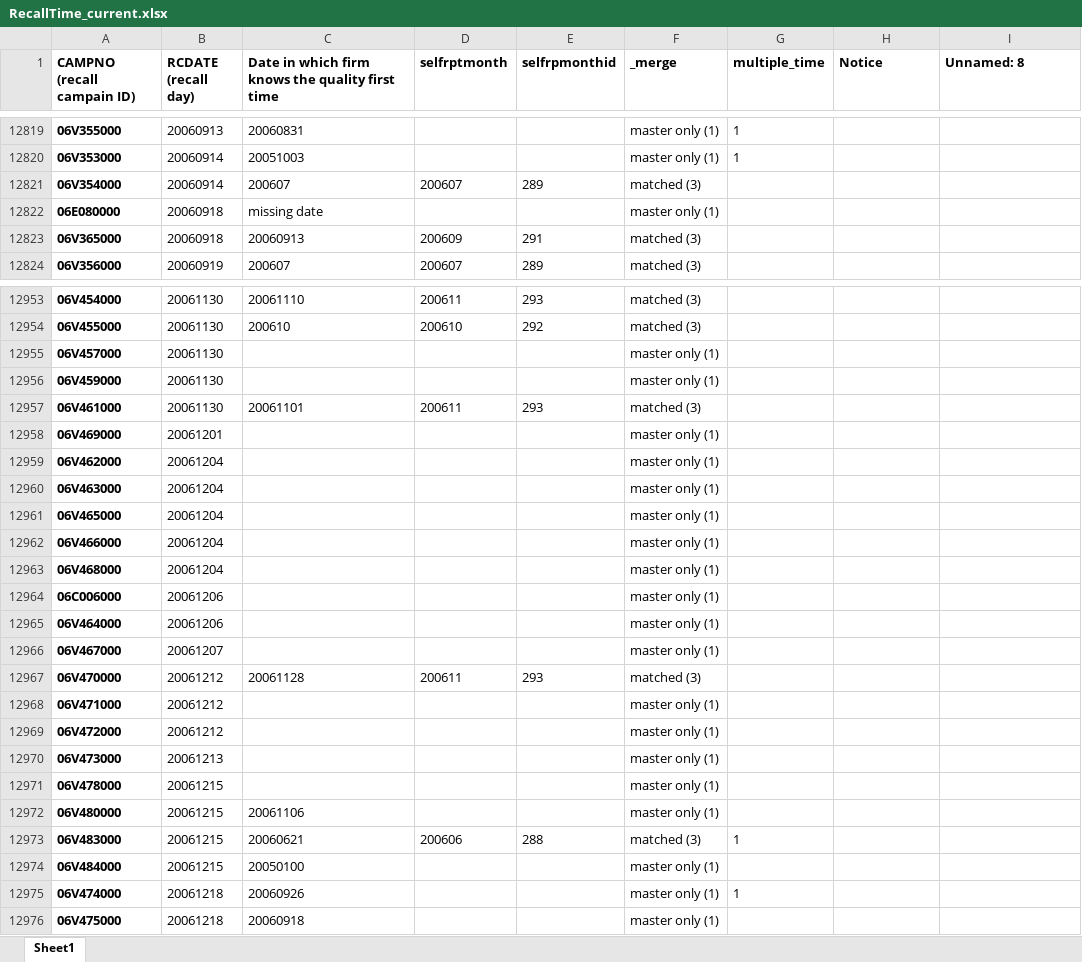
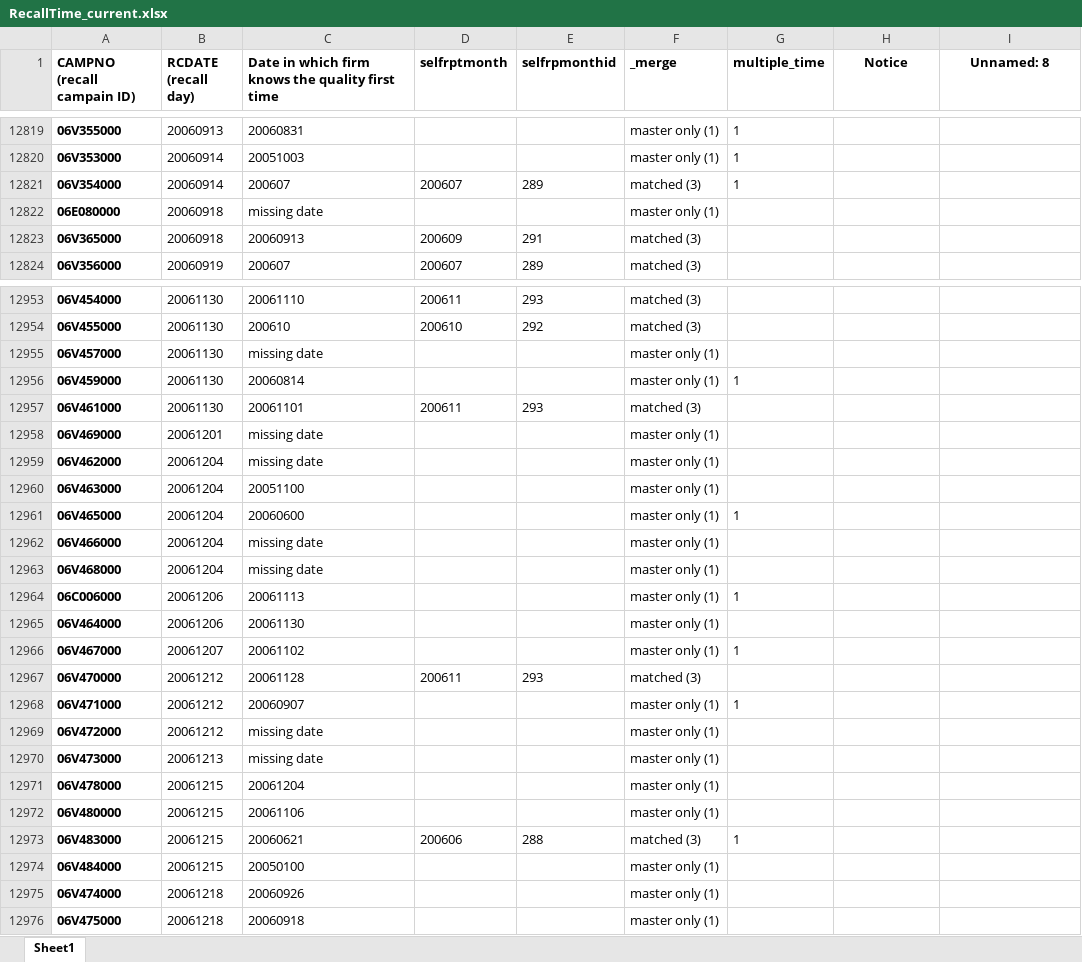
Before and after one commit to omnikdy/ra_file, an Excel workbook: RecallTime_current.xlsx, sheet Sheet1, drawn as a sheet; only a part is shown, gaps mark what is left out; values as stored, in another font and other column widths than the file's, no borders; the diff covers the shown part only; the diff names each change by its address in the sheet, - before the commit and + after, or states it on an @@ line.

```diff
--- a/RecallTime_current.xlsx (sheet Sheet1)
+++ b/RecallTime_current.xlsx (sheet Sheet1)
-H1:I1 alignment: left
+H1:I1 alignment: center
-G12821 (multiple_time): (empty)
+G12821 (multiple_time): 1
-C12955: (empty)
+C12955: missing date
-C12956: (empty)
+C12956: 20060814
-G12956 (multiple_time): (empty)
+G12956 (multiple_time): 1
-C12958:C12959: (empty)
+C12958:C12959: missing date
-C12960: (empty)
+C12960: 20051100
-C12961: (empty)
+C12961: 20060600
-G12961 (multiple_time): (empty)
+G12961 (multiple_time): 1
-C12962:C12963: (empty)
+C12962:C12963: missing date
-C12964: (empty)
+C12964: 20061113
-G12964 (multiple_time): (empty)
+G12964 (multiple_time): 1
-C12965: (empty)
+C12965: 20061130
-C12966: (empty)
+C12966: 20061102
-G12966 (multiple_time): (empty)
+G12966 (multiple_time): 1
-C12968: (empty)
+C12968: 20060907
-G12968 (multiple_time): (empty)
+G12968 (multiple_time): 1
-C12969:C12970: (empty)
+C12969:C12970: missing date
-C12971: (empty)
+C12971: 20061204
-G12975 (multiple_time): 1
+G12975 (multiple_time): (empty)
```
Also changed, not shown: 26 edited cells elsewhere in this sheet, 1 other file.
